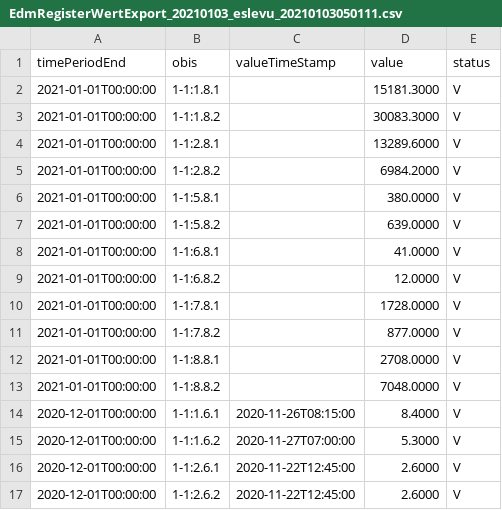
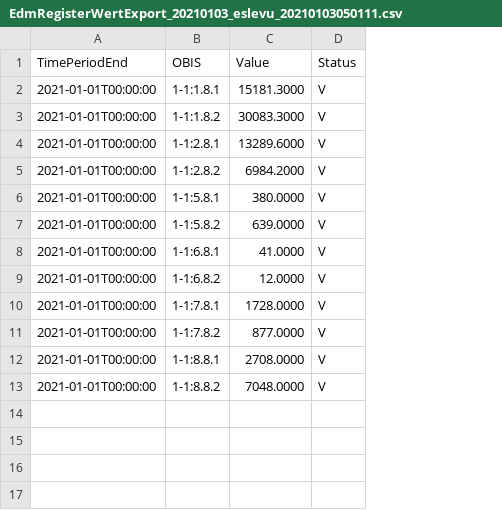
Before and after one commit to TrachselRobin/M306, a CSV file: src/data/ESL-CSV/EdmRegisterWertExport_20210103_eslevu_20210103050111.csv, drawn as a sheet; removed rows and columns are numbered as before the commit, all else as after; the diff names each change by its address in the sheet, - before the commit and + after, or states it on an @@ line.

```diff
--- a/src/data/ESL-CSV/EdmRegisterWertExport_20210103_eslevu_20210103050111.csv
+++ b/src/data/ESL-CSV/EdmRegisterWertExport_20210103_eslevu_20210103050111.csv
-column C, empty
-row 1: timePeriodEnd | obis | valueTimeStamp | value | status
+row 1: TimePeriodEnd | OBIS | Value | Status
-row 14: 2020-12-01T00:00:00 | 1-1:1.6.1 | 2020-11-26T08:15:00 | 8.4000 | V
-row 15: 2020-12-01T00:00:00 | 1-1:1.6.2 | 2020-11-27T07:00:00 | 5.3000 | V
-row 16: 2020-12-01T00:00:00 | 1-1:2.6.1 | 2020-11-22T12:45:00 | 2.6000 | V
-row 17: 2020-12-01T00:00:00 | 1-1:2.6.2 | 2020-11-22T12:45:00 | 2.6000 | V
```
Also changed, not shown: src/data/ESL-CSV/EdmRegisterWertExport_20190314_eslevu_20190314090341.csv, src/data/ESL-CSV/EdmRegisterWertExport_20190403_eslevu_20190403050446.csv, 51 other files.
